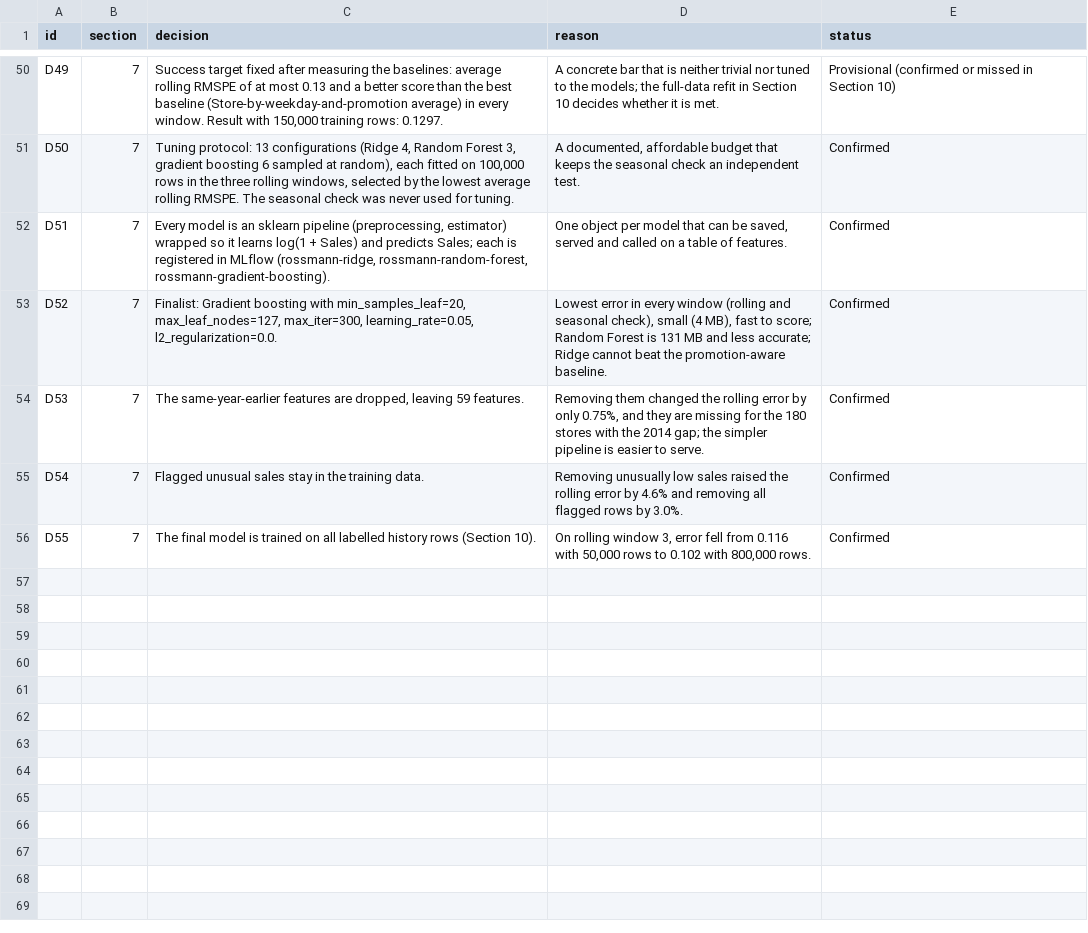
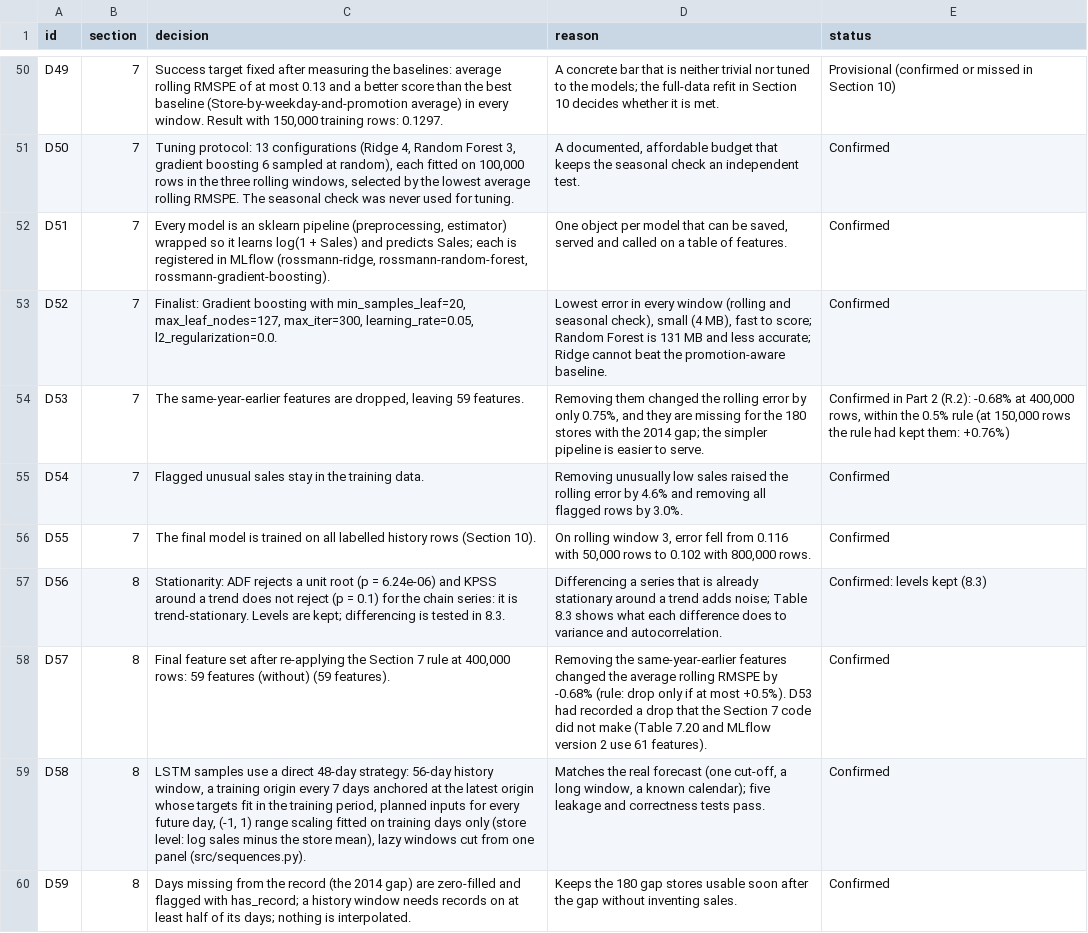
Before and after one commit to srishkyra/NEXTHIKES-IT-SOLUTIONS-Pvt.-Ltd.---PROJECT-6, a CSV file: outputs/decision_register.csv, drawn as a sheet; only a part is shown, gaps mark what is left out; the diff covers the shown part only.

Commit message:
Section 8: sequence framing, chain and store LSTMs, fair comparison

```diff
--- a/outputs/decision_register.csv
+++ b/outputs/decision_register.csv
@@ -53,4 +53,8 @@ D51,7,"Every model is an sklearn pipeline (preprocessing, estimator) wrapped so
 D52,7,"Finalist: Gradient boosting with min_samples_leaf=20, max_leaf_nodes=127, max_iter=300, learning_rate=0.05, l2_regularization=0.0.","Lowest error in every window (rolling and seasonal check), small (4 MB), fast to score; Random Forest is 131 MB and less accurate; Ridge cannot beat the promotion-aware baseline.",Confirmed
-D53,7,"The same-year-earlier features are dropped, leaving 59 features.","Removing them changed the rolling error by only 0.75%, and they are missing for the 180 stores with the 2014 gap; the simpler pipeline is easier to serve.",Confirmed
+D53,7,"The same-year-earlier features are dropped, leaving 59 features.","Removing them changed the rolling error by only 0.75%, and they are missing for the 180 stores with the 2014 gap; the simpler pipeline is easier to serve.","Confirmed in Part 2 (R.2): -0.68% at 400,000 rows, within the 0.5% rule (at 150,000 rows the rule had kept them: +0.76%)"
 D54,7,Flagged unusual sales stay in the training data.,Removing unusually low sales raised the rolling error by 4.6% and removing all flagged rows by 3.0%.,Confirmed
 D55,7,The final model is trained on all labelled history rows (Section 10).,"On rolling window 3, error fell from 0.116 with 50,000 rows to 0.102 with 800,000 rows.",Confirmed
+D56,8,Stationarity: ADF rejects a unit root (p = 6.24e-06) and KPSS around a trend does not reject (p = 0.1) for the chain series: it is trend-stationary. Levels are kept; differencing is tested in 8.3.,Differencing a series that is already stationary around a trend adds noise; Table 8.3 shows what each difference does to variance and autocorrelation.,Confirmed: levels kept (8.3)
+D57,8,"Final feature set after re-applying the Section 7 rule at 400,000 rows: 59 features (without) (59 features).",Removing the same-year-earlier features changed the average rolling RMSPE by -0.68% (rule: drop only if at most +0.5%). D53 had recorded a drop that the Section 7 code did not make (Table 7.20 and MLflow version 2 use 61 features).,Confirmed
+D58,8,"LSTM samples use a direct 48-day strategy: 56-day history window, a training origin every 7 days anchored at the latest origin whose targets fit in the training period, planned inputs for every future day, (-1, 1) range scaling fitted on training days only (store level: log sales minus the store mean), lazy windows cut from one panel (src/sequences.py).","Matches the real forecast (one cut-off, a long window, a known calendar); five leakage and correctness tests pass.",Confirmed
+D59,8,Days missing from the record (the 2014 gap) are zero-filled and flagged with has_record; a history window needs records on at least half of its days; nothing is interpolated.,Keeps the 180 gap stores usable soon after the gap without inventing sales.,Confirmed
```
Also changed, not shown: 6 added rows and 1 edited cell elsewhere in this file, outputs/figure_index.csv, outputs/tables/table_8_03_effect_of_each_transformation_on_variance_and_autocorrelatio.csv, 25 other files.
